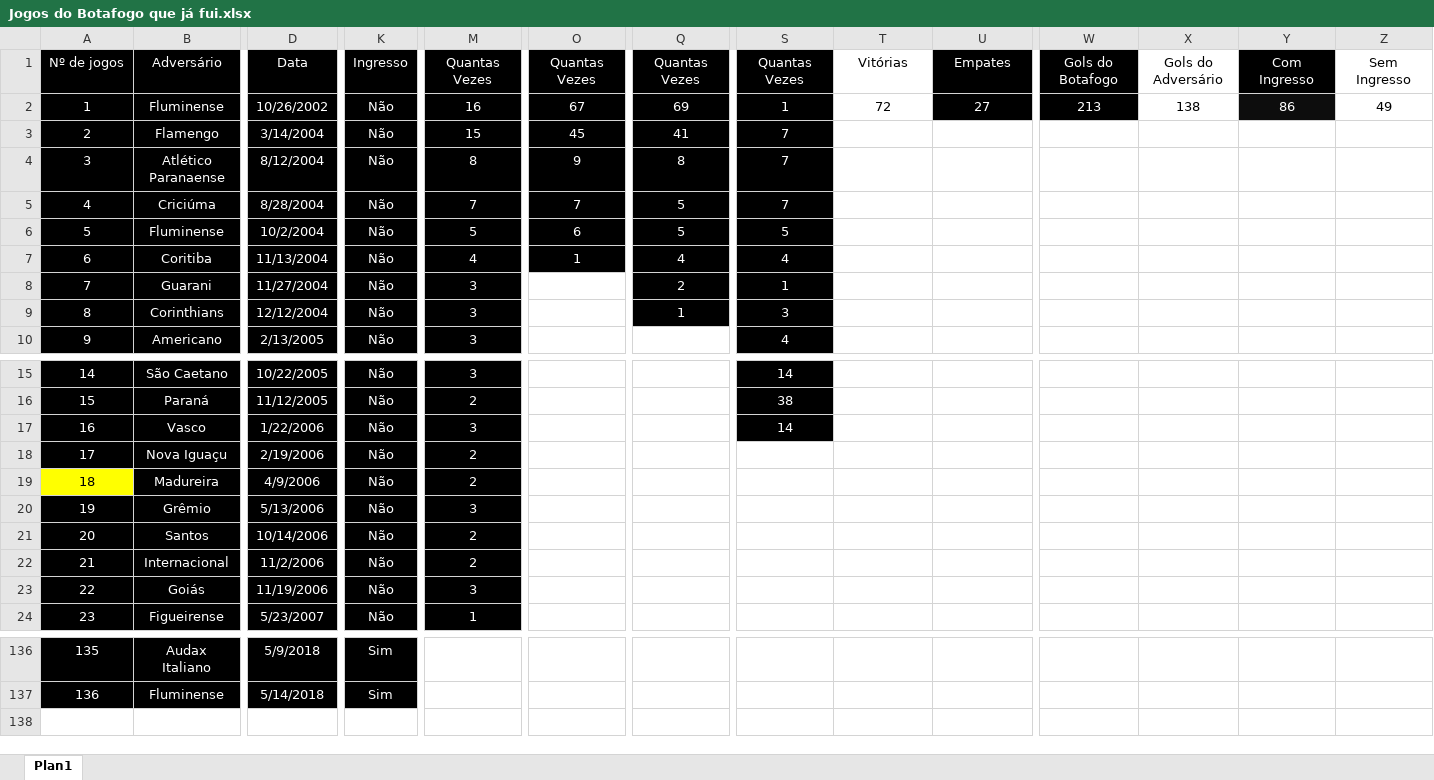
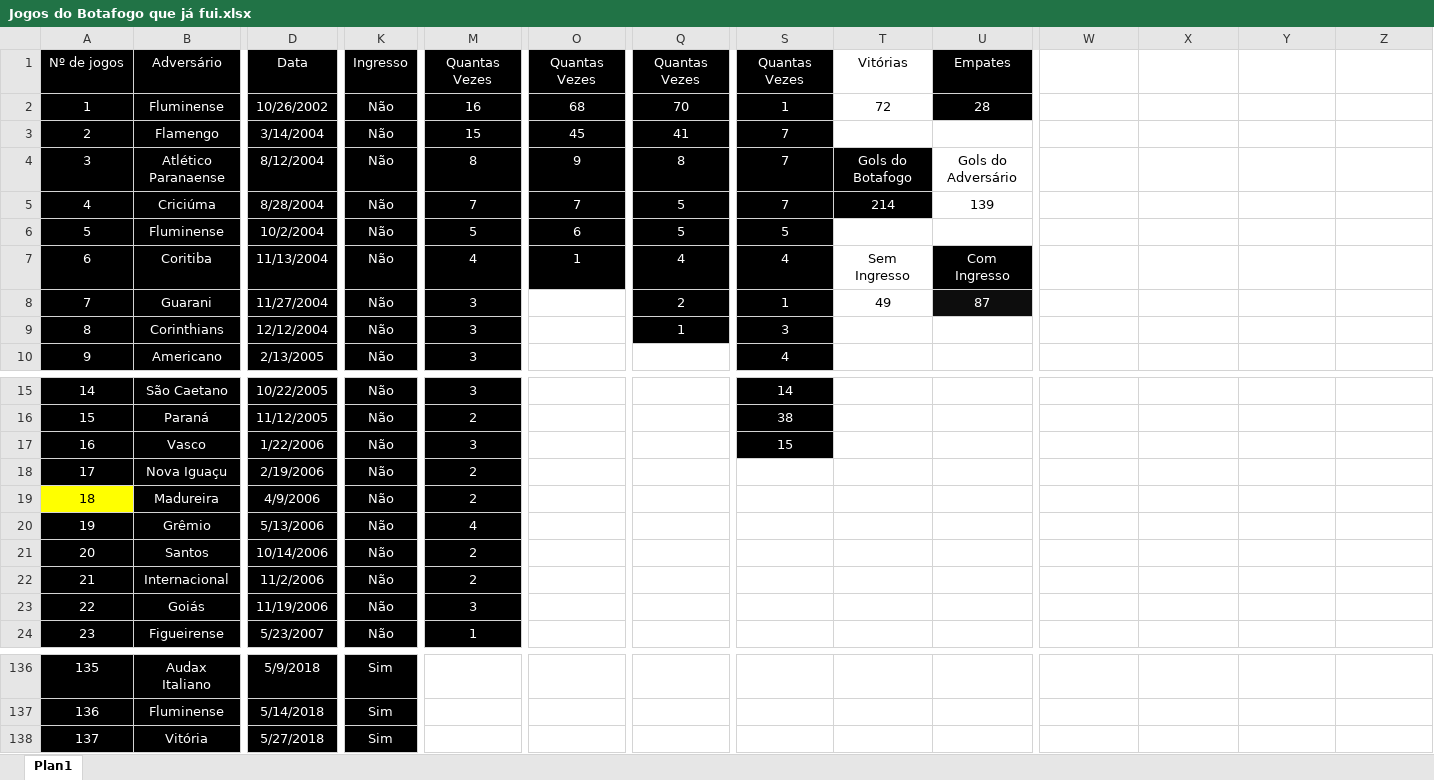
Before and after one commit to henriquebafilho/JogosDoBotafogo, an Excel workbook: Jogos do Botafogo que já fui.xlsx, sheet Plan1, drawn as a sheet; only a part is shown, gaps mark what is left out; values as stored, in another font and other column widths than the file's, no borders; rows hold the shown columns only; the diff names each change by its address in the sheet, - before the commit and + after, or states it on an @@ line.

Commit message:
Botafogo x Vitória

```diff
--- a/Jogos do Botafogo que já fui.xlsx (sheet Plan1)
+++ b/Jogos do Botafogo que já fui.xlsx (sheet Plan1)
-W1: Gols do Botafogo
+W1: (empty)
-W1:W2 fill: #000000
+W1:W2 fill: none
-X1: Gols do Adversário
+X1: (empty)
-Y1: Com Ingresso
+Y1: (empty)
-Y1 fill: #000000
+Y1 fill: none
-Z1: Sem Ingresso
+Z1: (empty)
-O2: 67
+O2: 68
-Q2: 69
+Q2: 70
-U2: 27
+U2: 28
-W2: 213
+W2: (empty)
-X2: 138
+X2: (empty)
-Y2: 86
+Y2: (empty)
-Y2 fill: #0D0D0D
+Y2 fill: none
-Z2: 49
+Z2: (empty)
-T4: (empty)
+T4: Gols do Botafogo
-T4:T5 fill: none
+T4:T5 fill: #000000
-U4: (empty)
+U4: Gols do Adversário
-T5: (empty)
+T5: 214
-U5: (empty)
+U5: 139
-T7: (empty)
+T7: Sem Ingresso
-U7: (empty)
+U7: Com Ingresso
-U7 fill: none
+U7 fill: #000000
-T8: (empty)
+T8: 49
-U8: (empty)
+U8: 87
-U8 fill: none
+U8 fill: #0D0D0D
-S17: 14
+S17: 15
-M20: 3
+M20: 4
+row 138: 137 | Vitória | 5/27/2018 | Sim
```
